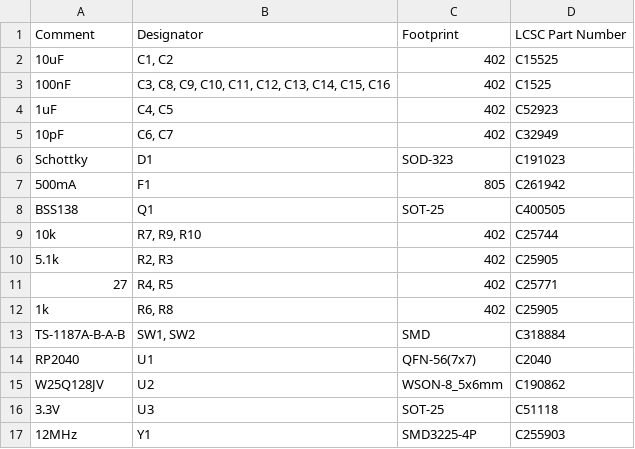
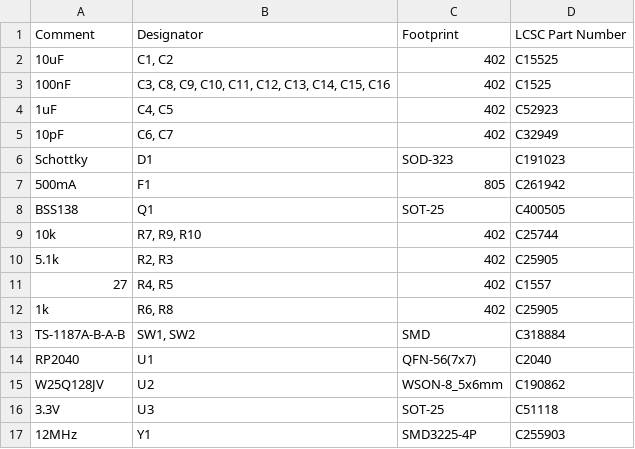
Before and after one commit to ianklug/bemini, a CSV file: bemini-rp/bemini-rp-bom.csv, drawn as a sheet.

Commit message:
fix incorrect resistor part number in BOM

```diff
--- a/bemini-rp/bemini-rp-bom.csv
+++ b/bemini-rp/bemini-rp-bom.csv
@@ -10,3 +10,3 @@ BSS138,Q1,SOT-25,C400505
 5.1k,"R2, R3",402,C25905
-27,"R4, R5",402,C25771
+27,"R4, R5",402,C1557
 1k,"R6, R8",402,C25905
```
